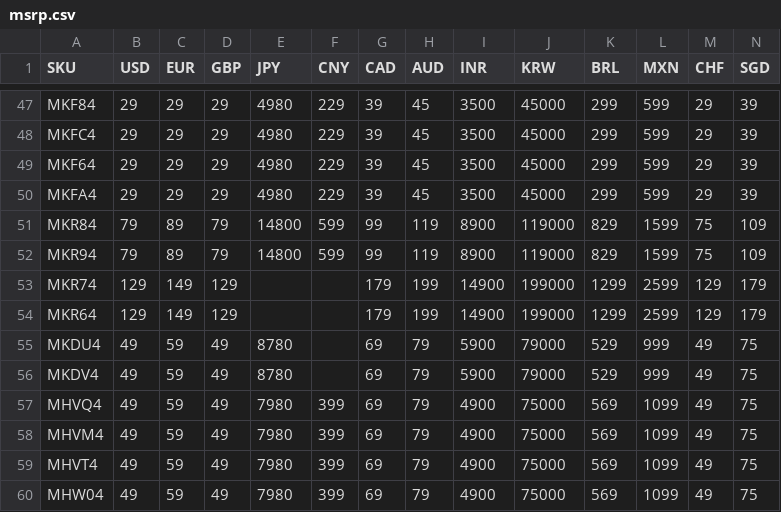
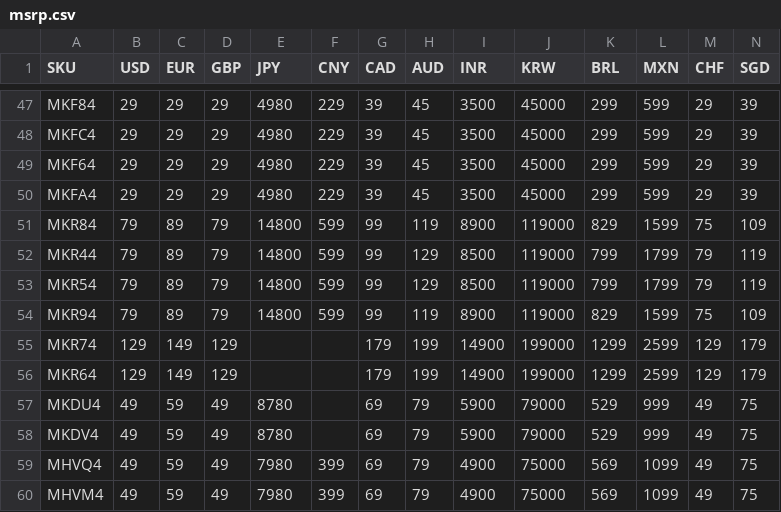
Before and after one commit to JonathanSeriesX/everycase, a CSV file: database/msrp.csv, drawn as a sheet; only a part is shown, gaps mark what is left out; the shorter side is filled out with more unchanged rows; rows hold the shown columns only; the diff names each change by its address in the sheet, - before the commit and + after, or states it on an @@ line.

```diff
--- a/database/msrp.csv
+++ b/database/msrp.csv
+row 52: MKR44 | 79 | 89 | 79 | 14800 | 599 | 99 | 129 | 8500 | 119000 | 799 | 1799 | 79 | 119
+row 53: MKR54 | 79 | 89 | 79 | 14800 | 599 | 99 | 129 | 8500 | 119000 | 799 | 1799 | 79 | 119
```
Also changed, not shown: database/database.csv, database/devices.csv, 3 other files.
